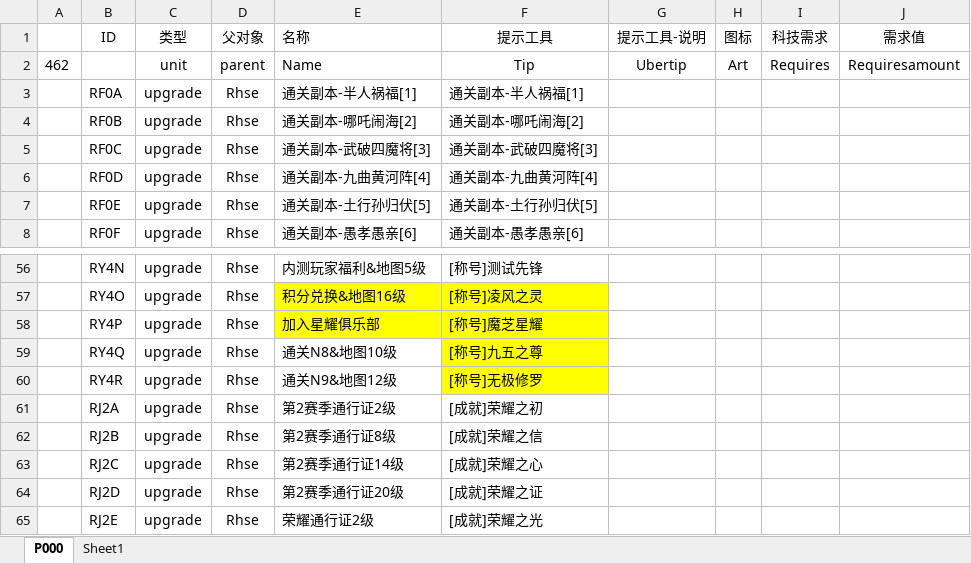
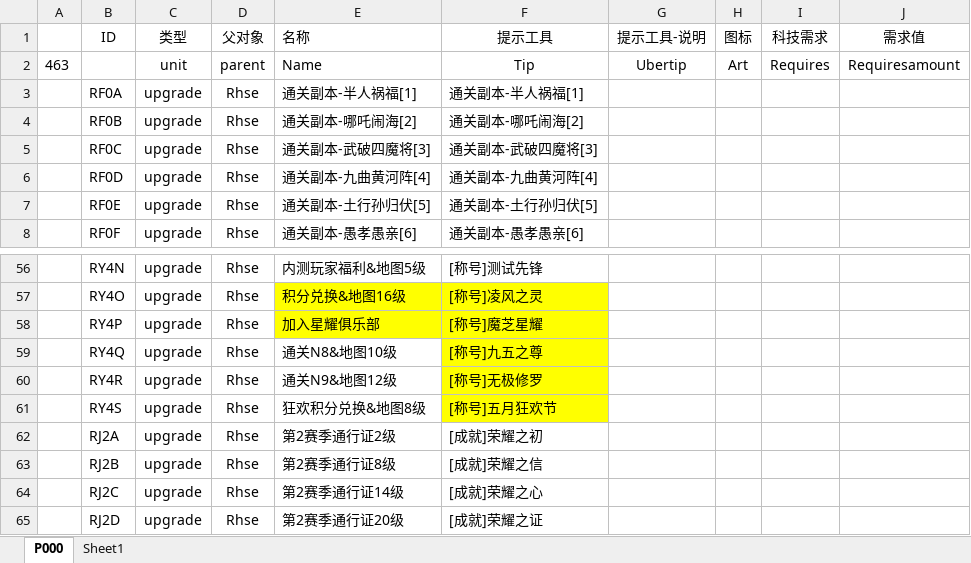
Before and after one commit to MageEgg/MageGame, an Excel workbook: 封神榜科技v0.0.2.xlsm, sheet P000, drawn as a sheet; only a part is shown, gaps mark what is left out; the shorter side is filled out with more unchanged rows; values as stored, in another font and other column widths than the file's, no borders; the diff names each change by its address in the sheet, - before the commit and + after, or states it on an @@ line.

```diff
--- a/封神榜科技v0.0.2.xlsm (sheet P000)
+++ b/封神榜科技v0.0.2.xlsm (sheet P000)
-A2: 462
+A2: 463
+row 61:  | RY4S | upgrade | Rhse | 狂欢积分兑换&地图8级 | [称号]五月狂欢节
```
Also changed, not shown: 3 other files.
